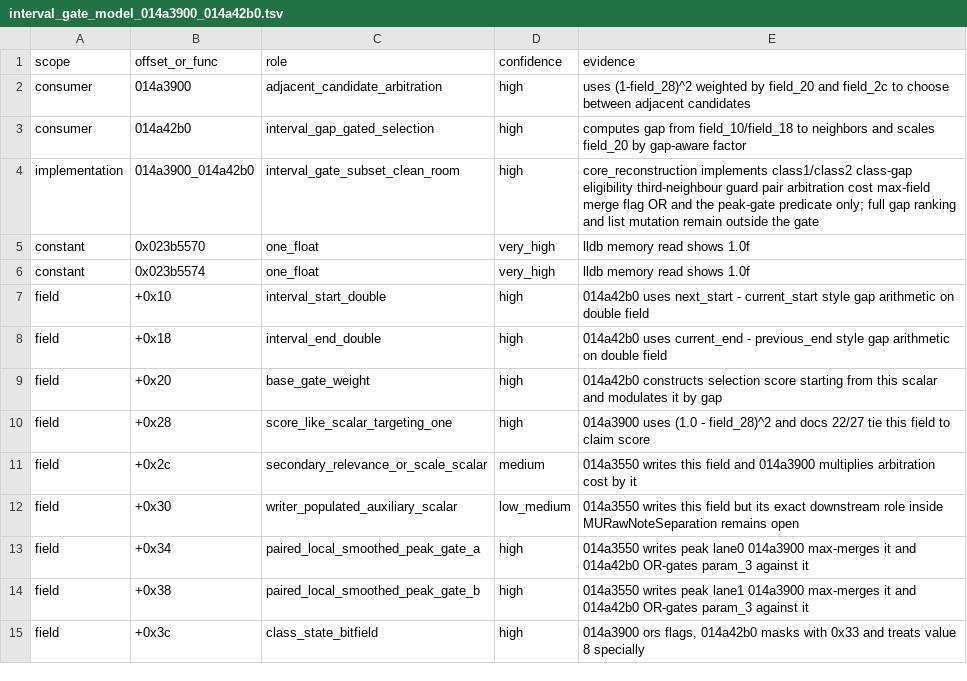
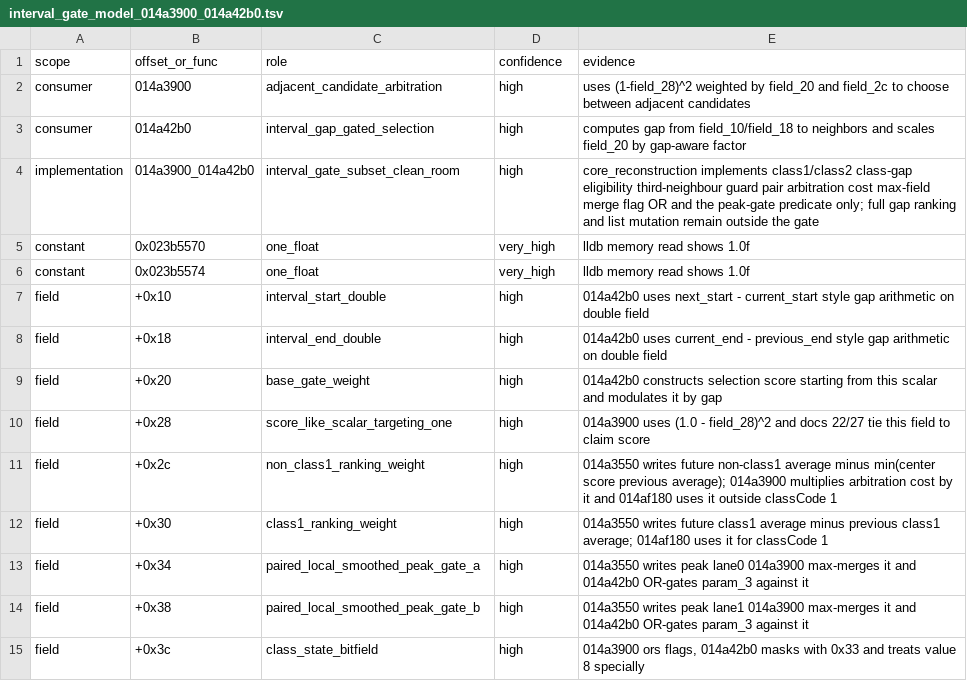
Before and after one commit to MichaelxBelmonte/progettoreverse, a TSV file: data/interval_gate_model_014a3900_014a42b0.tsv, drawn as a sheet.

```diff
--- a/data/interval_gate_model_014a3900_014a42b0.tsv
+++ b/data/interval_gate_model_014a3900_014a42b0.tsv
@@ -10,4 +10,4 @@ field	+0x20	base_gate_weight	high	014a42b0 constructs selection score starting f
 field	+0x28	score_like_scalar_targeting_one	high	014a3900 uses (1.0 - field_28)^2 and docs 22/27 tie this field to claim score
-field	+0x2c	secondary_relevance_or_scale_scalar	medium	014a3550 writes this field and 014a3900 multiplies arbitration cost by it
-field	+0x30	writer_populated_auxiliary_scalar	low_medium	014a3550 writes this field but its exact downstream role inside MURawNoteSeparation remains open
+field	+0x2c	non_class1_ranking_weight	high	014a3550 writes future non-class1 average minus min(center score previous average); 014a3900 multiplies arbitration cost by it and 014af180 uses it outside classCode 1
+field	+0x30	class1_ranking_weight	high	014a3550 writes future class1 average minus previous class1 average; 014af180 uses it for classCode 1
 field	+0x34	paired_local_smoothed_peak_gate_a	high	014a3550 writes peak lane0 014a3900 max-merges it and 014a42b0 OR-gates param_3 against it
```
Also changed, not shown: data/murawnoteseparation_family_014ba950_014ba9e0_014a3550.tsv, data/reconstruction_confidence_gate.tsv, 10 other files.
